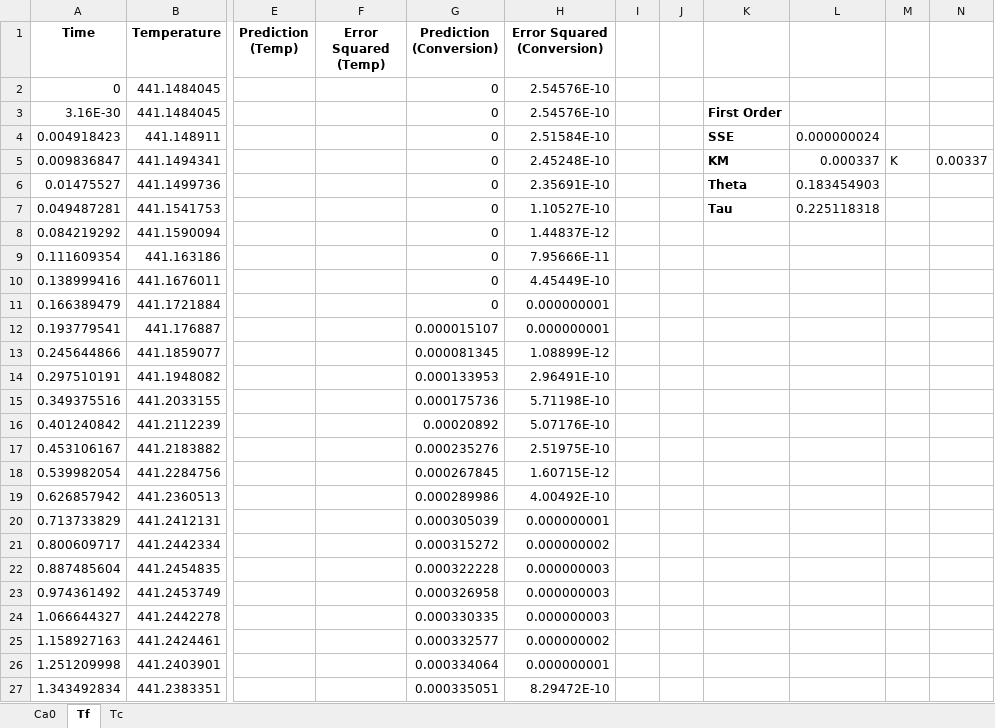
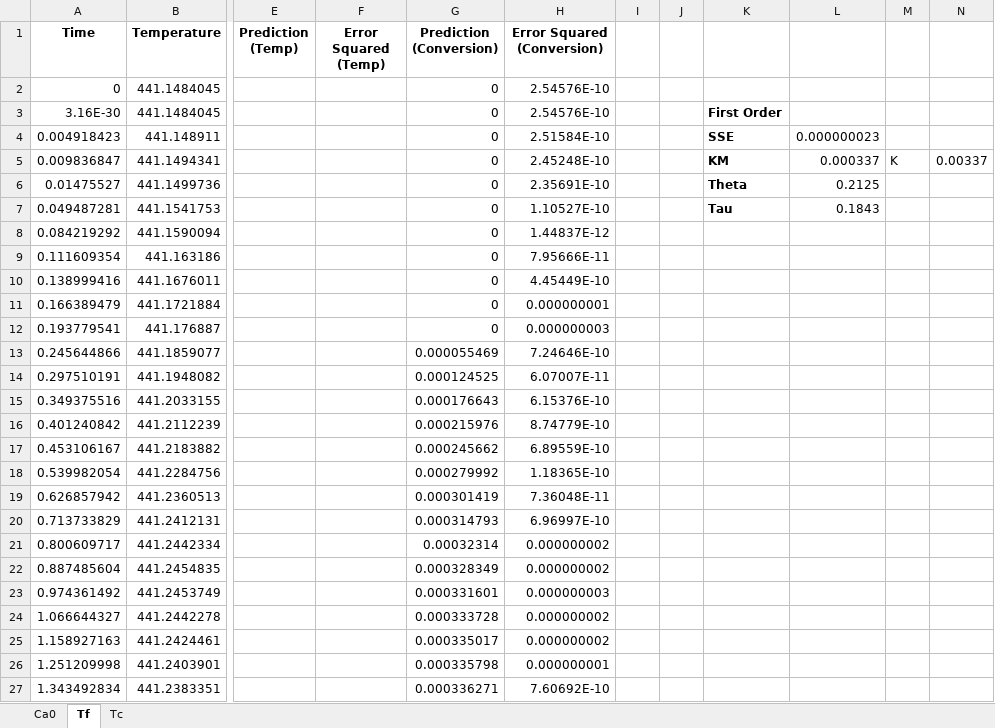
Before and after one commit to KishanRam/CHE360F18, an Excel workbook: Hw_8/FOPTD_Fits.xlsx, sheet Tf, drawn as a sheet; only a part is shown, gaps mark what is left out; values as stored, in another font and other column widths than the file's, no borders; charts and pictures not drawn; the diff covers the shown part only; the diff names each change by its address in the sheet, - before the commit and + after, or states it on an @@ line.

```diff
--- a/Hw_8/FOPTD_Fits.xlsx (sheet Tf)
+++ b/Hw_8/FOPTD_Fits.xlsx (sheet Tf)
-L4: 0.000000024
+L4: 0.000000023
-L6: 0.183454903
+L6: 0.2125
-L7: 0.225118318
+L7: 0.1843
-G12 (Prediction (Conversion)): 0.000015107
+G12 (Prediction (Conversion)): 0
-H12 (Error Squared (Conversion)): 0.000000001
+H12 (Error Squared (Conversion)): 0.000000003
-G13 (Prediction (Conversion)): 0.000081345
+G13 (Prediction (Conversion)): 0.000055469
-H13 (Error Squared (Conversion)): 1.08899E-12
+H13 (Error Squared (Conversion)): 7.24646E-10
-G14 (Prediction (Conversion)): 0.000133953
+G14 (Prediction (Conversion)): 0.000124525
-H14 (Error Squared (Conversion)): 2.96491E-10
+H14 (Error Squared (Conversion)): 6.07007E-11
-G15 (Prediction (Conversion)): 0.000175736
+G15 (Prediction (Conversion)): 0.000176643
-H15 (Error Squared (Conversion)): 5.71198E-10
+H15 (Error Squared (Conversion)): 6.15376E-10
-G16 (Prediction (Conversion)): 0.00020892
+G16 (Prediction (Conversion)): 0.000215976
-H16 (Error Squared (Conversion)): 5.07176E-10
+H16 (Error Squared (Conversion)): 8.74779E-10
-G17 (Prediction (Conversion)): 0.000235276
+G17 (Prediction (Conversion)): 0.000245662
-H17 (Error Squared (Conversion)): 2.51975E-10
+H17 (Error Squared (Conversion)): 6.89559E-10
-G18 (Prediction (Conversion)): 0.000267845
+G18 (Prediction (Conversion)): 0.000279992
-H18 (Error Squared (Conversion)): 1.60715E-12
+H18 (Error Squared (Conversion)): 1.18365E-10
-G19 (Prediction (Conversion)): 0.000289986
+G19 (Prediction (Conversion)): 0.000301419
-H19 (Error Squared (Conversion)): 4.00492E-10
+H19 (Error Squared (Conversion)): 7.36048E-11
-G20 (Prediction (Conversion)): 0.000305039
+G20 (Prediction (Conversion)): 0.000314793
-H20 (Error Squared (Conversion)): 0.000000001
+H20 (Error Squared (Conversion)): 6.96997E-10
-G21 (Prediction (Conversion)): 0.000315272
+G21 (Prediction (Conversion)): 0.00032314
-G22 (Prediction (Conversion)): 0.000322228
+G22 (Prediction (Conversion)): 0.000328349
-H22 (Error Squared (Conversion)): 0.000000003
+H22 (Error Squared (Conversion)): 0.000000002
-G23 (Prediction (Conversion)): 0.000326958
+G23 (Prediction (Conversion)): 0.000331601
-G24 (Prediction (Conversion)): 0.000330335
+G24 (Prediction (Conversion)): 0.000333728
-H24 (Error Squared (Conversion)): 0.000000003
+H24 (Error Squared (Conversion)): 0.000000002
-G25 (Prediction (Conversion)): 0.000332577
+G25 (Prediction (Conversion)): 0.000335017
-G26 (Prediction (Conversion)): 0.000334064
+G26 (Prediction (Conversion)): 0.000335798
-G27 (Prediction (Conversion)): 0.000335051
+G27 (Prediction (Conversion)): 0.000336271
-H27 (Error Squared (Conversion)): 8.29472E-10
+H27 (Error Squared (Conversion)): 7.60692E-10
```
Also changed, not shown: 33 edited cells elsewhere in this sheet, sheet Tc, sheet Ca0, charts or pictures, 19 other files.
